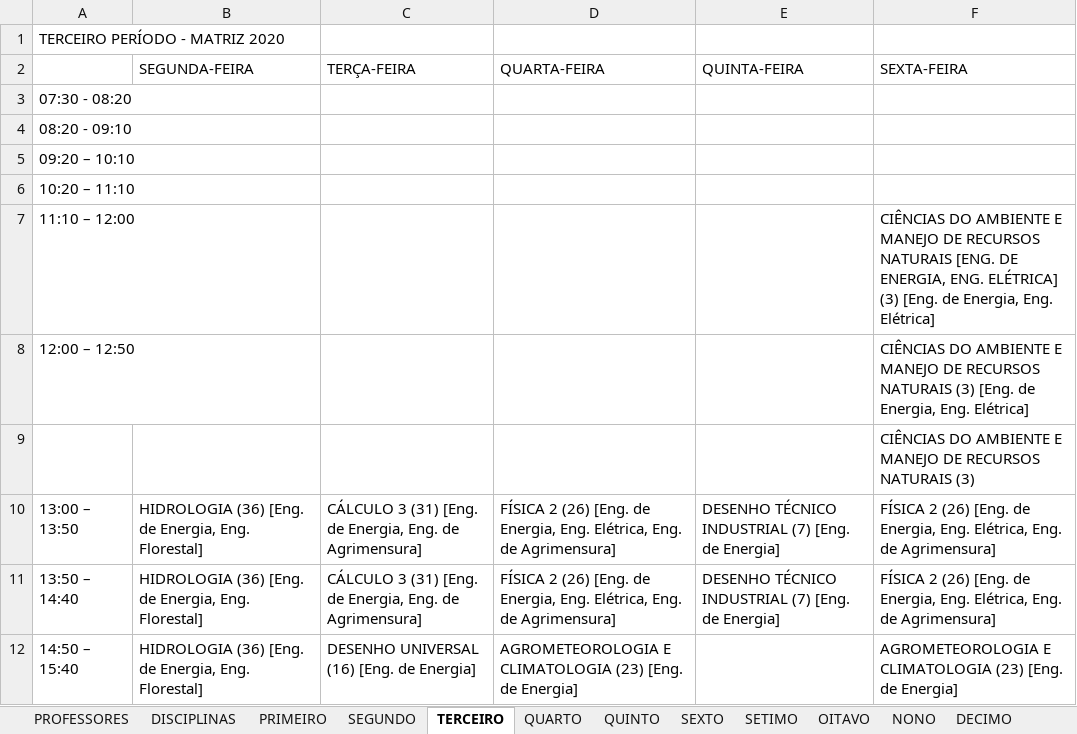
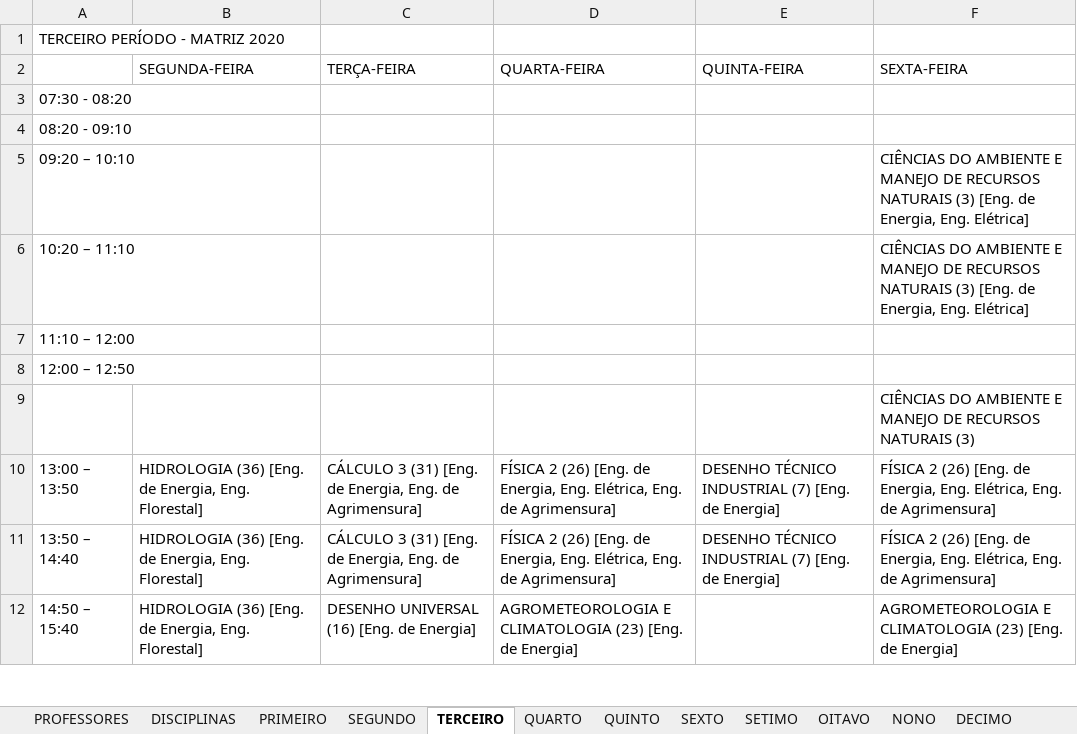
Before and after one commit to igorcavalcantetorres/GESTAO_OFERTA_ACADEMICA, an Excel workbook: dataset.xlsx, sheet TERCEIRO, drawn as a sheet; only a part is shown; values as stored, in another font and other column widths than the file's, no borders; the diff names each change by its address in the sheet, - before the commit and + after, or states it on an @@ line.

Commit message:
Update dataset.xlsx

```diff
--- a/dataset.xlsx (sheet TERCEIRO)
+++ b/dataset.xlsx (sheet TERCEIRO)
-F5:F6 (SEXTA-FEIRA): (empty)
+F5:F6 (SEXTA-FEIRA): CIÊNCIAS DO AMBIENTE E MANEJO DE RECURSOS NATURAIS (3) [Eng. de Energia, Eng. Elétrica]
-F7 (SEXTA-FEIRA): CIÊNCIAS DO AMBIENTE E MANEJO DE RECURSOS NATURAIS [ENG. DE ENERGIA, ENG. ELÉTRICA] (3) [Eng. de Energia, Eng. Elétrica]
+F7 (SEXTA-FEIRA): (empty)
-F8 (SEXTA-FEIRA): CIÊNCIAS DO AMBIENTE E MANEJO DE RECURSOS NATURAIS (3) [Eng. de Energia, Eng. Elétrica]
+F8 (SEXTA-FEIRA): (empty)
```
Also changed, not shown: sheet PRIMEIRO.
